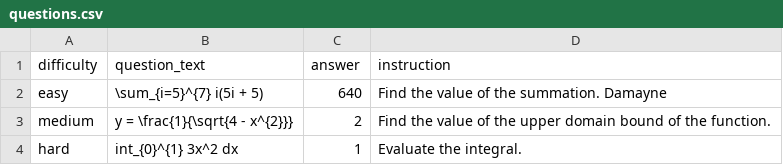
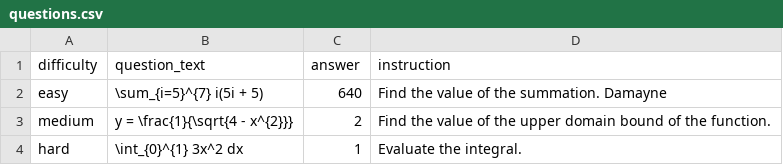
Before and after one commit to damaynedamionanderson-code/DailyMAth, a CSV file: questions.csv, drawn as a sheet.

Commit message:
Update questions.csv

```diff
--- a/questions.csv
+++ b/questions.csv
@@ -3,2 +3,2 @@ easy,"\sum_{i=5}^{7} i(5i + 5)",640,Find the value of the summation. Damayne
 medium,"y = \frac{1}{\sqrt{4 - x^{2}}}",2,Find the value of the upper domain bound of the function.
-hard,"int_{0}^{1} 3x^2 dx",1,Evaluate the integral.
+hard,"\int_{0}^{1} 3x^2 dx",1,Evaluate the integral.
```
